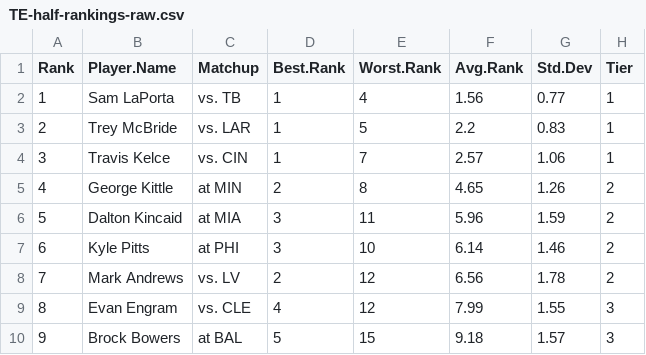
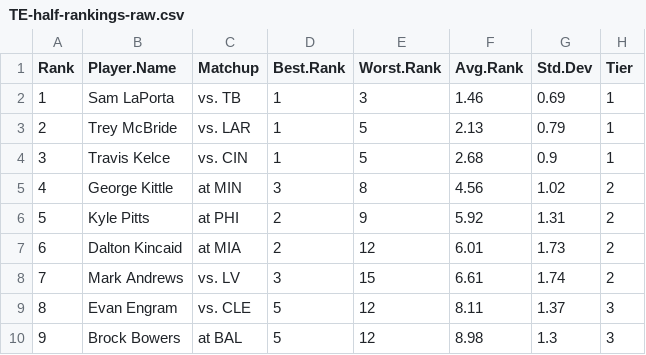
Before and after one commit to makoncline/fantasy-tiers, a CSV file: public/data/rankings/TE-half-rankings-raw.csv, drawn as a sheet; only a part is shown; the diff covers the shown part only.

```diff
--- a/public/data/rankings/TE-half-rankings-raw.csv
+++ b/public/data/rankings/TE-half-rankings-raw.csv
@@ -1,10 +1,10 @@
 "Rank","Player.Name","Matchup","Best.Rank","Worst.Rank","Avg.Rank","Std.Dev","Tier"
-1,"Sam LaPorta","vs. TB",1,4,1.56,0.77,"1"
-2,"Trey McBride","vs. LAR",1,5,2.2,0.83,"1"
-3,"Travis Kelce","vs. CIN",1,7,2.57,1.06,"1"
-4,"George Kittle","at MIN",2,8,4.65,1.26,"2"
-5,"Dalton Kincaid","at MIA",3,11,5.96,1.59,"2"
-6,"Kyle Pitts","at PHI",3,10,6.14,1.46,"2"
-7,"Mark Andrews","vs. LV",2,12,6.56,1.78,"2"
-8,"Evan Engram","vs. CLE",4,12,7.99,1.55,"3"
-9,"Brock Bowers","at BAL",5,15,9.18,1.57,"3"
+1,"Sam LaPorta","vs. TB",1,3,1.46,0.69,"1"
+2,"Trey McBride","vs. LAR",1,5,2.13,0.79,"1"
+3,"Travis Kelce","vs. CIN",1,5,2.68,0.9,"1"
+4,"George Kittle","at MIN",3,8,4.56,1.02,"2"
+5,"Kyle Pitts","at PHI",2,9,5.92,1.31,"2"
+6,"Dalton Kincaid","at MIA",2,12,6.01,1.73,"2"
+7,"Mark Andrews","vs. LV",3,15,6.61,1.74,"2"
+8,"Evan Engram","vs. CLE",5,12,8.11,1.37,"3"
+9,"Brock Bowers","at BAL",5,12,8.98,1.3,"3"
```
Also changed, not shown: 60 edited cells elsewhere in this file, public/data/rankings/RB-ppr-rankings-raw.csv, public/data/rankings/TE-ppr-rankings-raw.csv, 39 other files.
